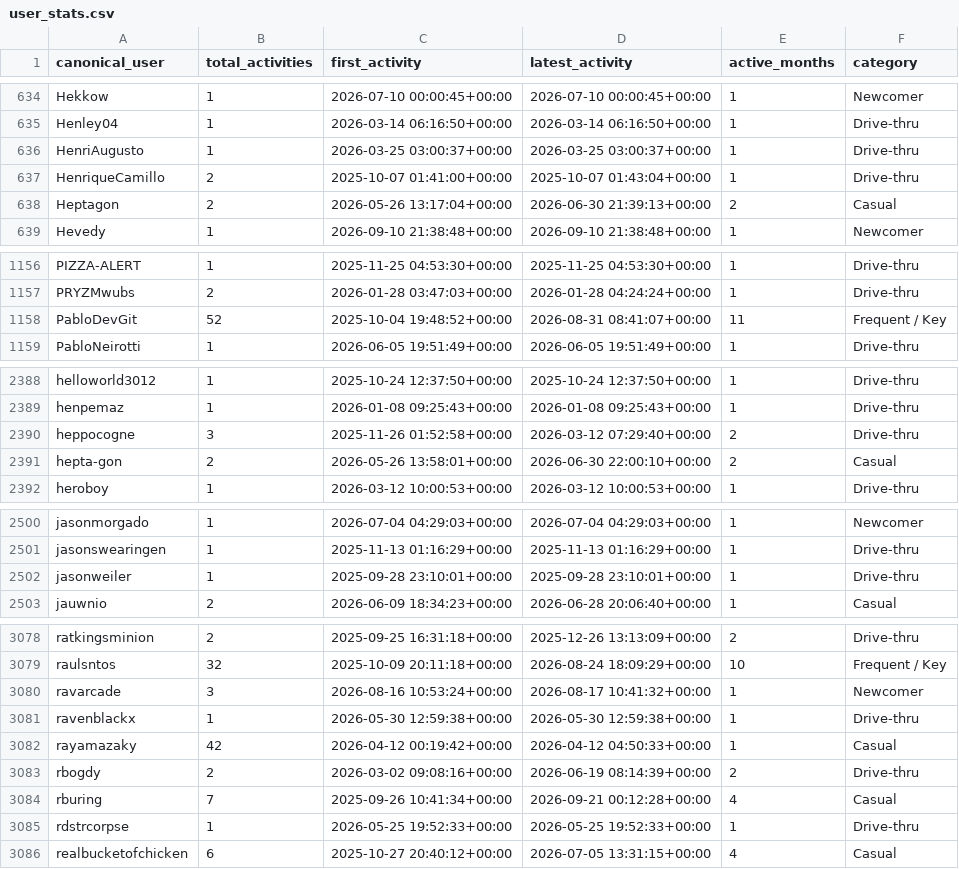
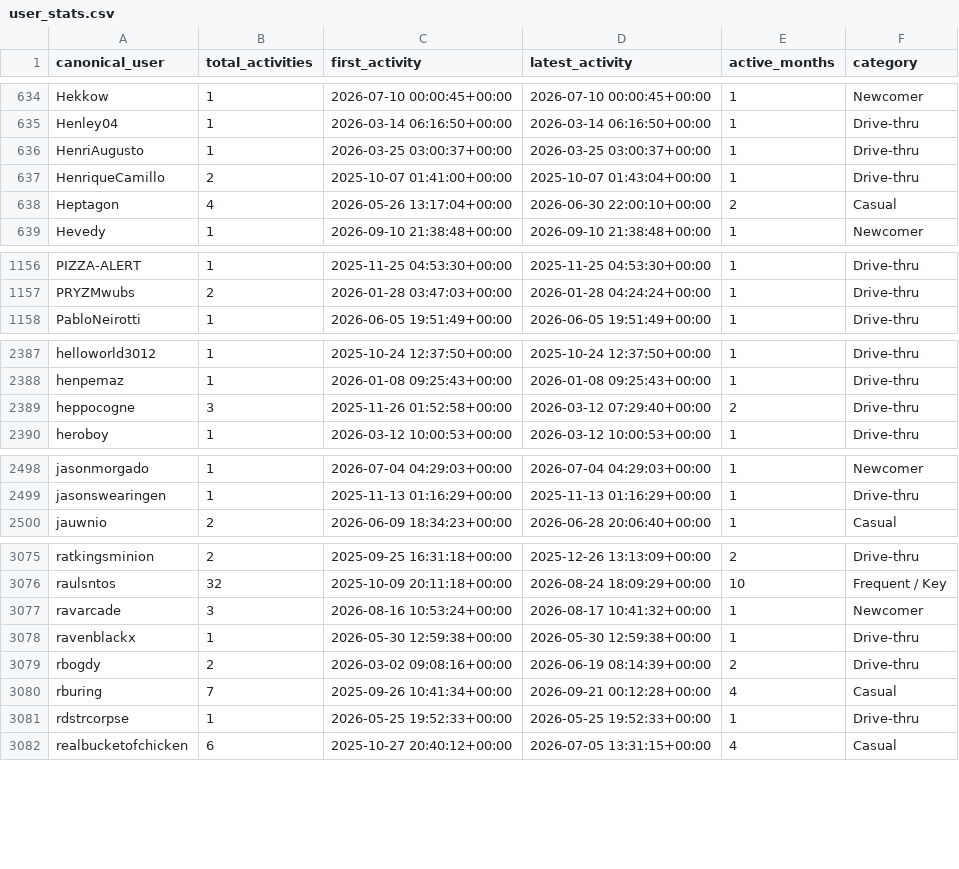
Before and after one commit to skychanao/Capstone-Final-Report, a CSV file: outputs/user_stats.csv, drawn as a sheet; only a part is shown, gaps mark what is left out; the diff covers the shown part only.

```diff
--- a/outputs/user_stats.csv
+++ b/outputs/user_stats.csv
@@ -637,3 +637,3 @@ HenriAugusto,1,2026-03-25 03:00:37+00:00,2026-03-25 03:00:37+00:00,1,Drive-thru
 HenriqueCamillo,2,2025-10-07 01:41:00+00:00,2025-10-07 01:43:04+00:00,1,Drive-thru
-Heptagon,2,2026-05-26 13:17:04+00:00,2026-06-30 21:39:13+00:00,2,Casual
+Heptagon,4,2026-05-26 13:17:04+00:00,2026-06-30 22:00:10+00:00,2,Casual
 Hevedy,1,2026-09-10 21:38:48+00:00,2026-09-10 21:38:48+00:00,1,Newcomer
@@ -1157,3 +1157,2 @@ PIZZA-ALERT,1,2025-11-25 04:53:30+00:00,2025-11-25 04:53:30+00:00,1,Drive-thru
 PRYZMwubs,2,2026-01-28 03:47:03+00:00,2026-01-28 04:24:24+00:00,1,Drive-thru
-PabloDevGit,52,2025-10-04 19:48:52+00:00,2026-08-31 08:41:07+00:00,11,Frequent / Key
 PabloNeirotti,1,2026-06-05 19:51:49+00:00,2026-06-05 19:51:49+00:00,1,Drive-thru
@@ -2390,3 +2389,2 @@ henpemaz,1,2026-01-08 09:25:43+00:00,2026-01-08 09:25:43+00:00,1,Drive-thru
 heppocogne,3,2025-11-26 01:52:58+00:00,2026-03-12 07:29:40+00:00,2,Drive-thru
-hepta-gon,2,2026-05-26 13:58:01+00:00,2026-06-30 22:00:10+00:00,2,Casual
 heroboy,1,2026-03-12 10:00:53+00:00,2026-03-12 10:00:53+00:00,1,Drive-thru
@@ -2501,3 +2499,2 @@ jasonmorgado,1,2026-07-04 04:29:03+00:00,2026-07-04 04:29:03+00:00,1,Newcomer
 jasonswearingen,1,2025-11-13 01:16:29+00:00,2025-11-13 01:16:29+00:00,1,Drive-thru
-jasonweiler,1,2025-09-28 23:10:01+00:00,2025-09-28 23:10:01+00:00,1,Drive-thru
 jauwnio,2,2026-06-09 18:34:23+00:00,2026-06-28 20:06:40+00:00,1,Casual
@@ -3081,3 +3078,2 @@ ravarcade,3,2026-08-16 10:53:24+00:00,2026-08-17 10:41:32+00:00,1,Newcomer
 ravenblackx,1,2026-05-30 12:59:38+00:00,2026-05-30 12:59:38+00:00,1,Drive-thru
-rayamazaky,42,2026-04-12 00:19:42+00:00,2026-04-12 04:50:33+00:00,1,Casual
 rbogdy,2,2026-03-02 09:08:16+00:00,2026-06-19 08:14:39+00:00,2,Drive-thru
```
Also changed, not shown: 2 edited cells elsewhere in this file, outputs/activity_count_statistics.csv, 3 other files.
